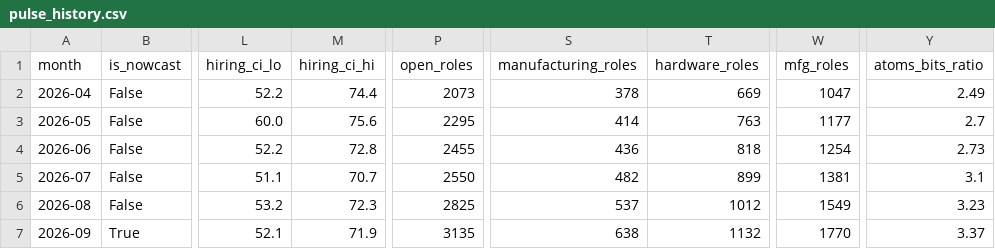
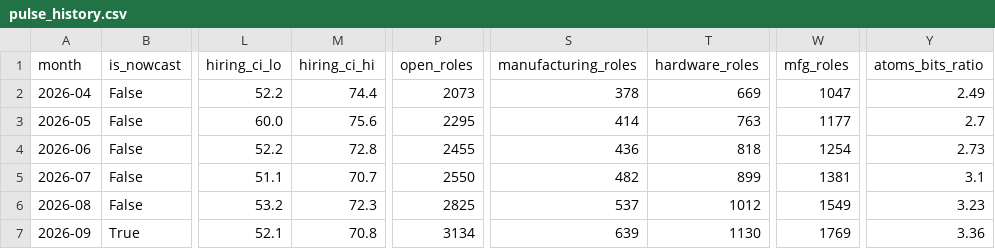
Before and after one commit to PaleoFaire/innovators-league, a CSV file: data/pulse/pulse_history.csv, drawn as a sheet; only a part is shown, gaps mark what is left out; the diff names each change by its address in the sheet, - before the commit and + after, or states it on an @@ line.

```diff
--- a/data/pulse/pulse_history.csv
+++ b/data/pulse/pulse_history.csv
-M7 (hiring_ci_hi): 71.9
+M7 (hiring_ci_hi): 70.8
-P7 (open_roles): 3135
+P7 (open_roles): 3134
-S7 (manufacturing_roles): 638
+S7 (manufacturing_roles): 639
-T7 (hardware_roles): 1132
+T7 (hardware_roles): 1130
-W7 (mfg_roles): 1770
+W7 (mfg_roles): 1769
-Y7 (atoms_bits_ratio): 3.37
+Y7 (atoms_bits_ratio): 3.36
```
Also changed, not shown: data/pulse/pulse_buckets.csv, 18 other files.
